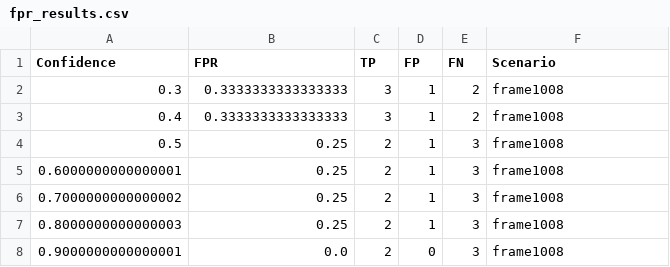
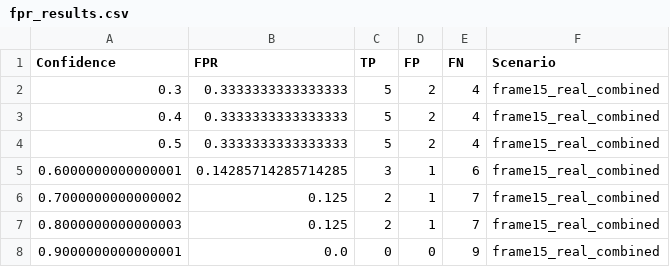
Before and after one commit to Alexvilson97/Yolo11x_SD, a CSV file: fpr_results.csv, drawn as a sheet.

```diff
--- a/fpr_results.csv
+++ b/fpr_results.csv
@@ -1,8 +1,8 @@
 Confidence,FPR,TP,FP,FN,Scenario
-0.3,0.3333333333333333,3,1,2,frame1008
-0.4,0.3333333333333333,3,1,2,frame1008
-0.5,0.25,2,1,3,frame1008
-0.6000000000000001,0.25,2,1,3,frame1008
-0.7000000000000002,0.25,2,1,3,frame1008
-0.8000000000000003,0.25,2,1,3,frame1008
-0.9000000000000001,0.0,2,0,3,frame1008
+0.3,0.3333333333333333,5,2,4,frame15_real_combined
+0.4,0.3333333333333333,5,2,4,frame15_real_combined
+0.5,0.3333333333333333,5,2,4,frame15_real_combined
+0.6000000000000001,0.14285714285714285,3,1,6,frame15_real_combined
+0.7000000000000002,0.125,2,1,7,frame15_real_combined
+0.8000000000000003,0.125,2,1,7,frame15_real_combined
+0.9000000000000001,0.0,0,0,9,frame15_real_combined
```
Also changed, not shown: file.csv, 28 other files.
